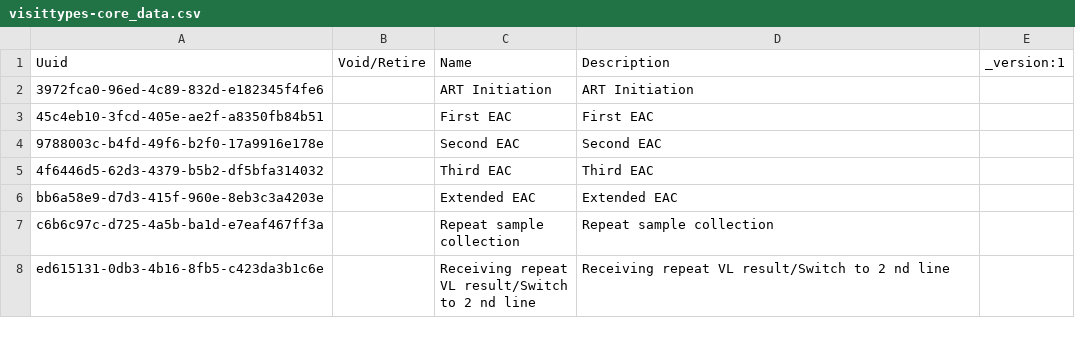
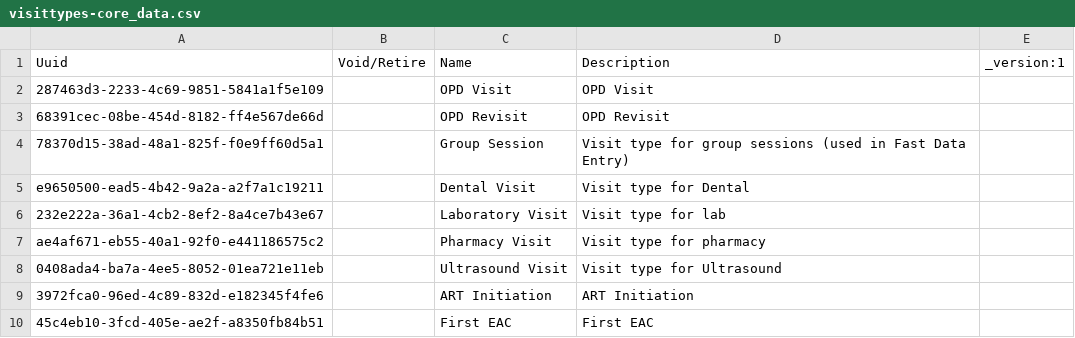
Before and after one commit to YnetSolution/SouthSudanEMR, a CSV file: distro/configuration/visittypes/visittypes-core_data.csv, drawn as a sheet; only a part is shown; the shorter side is filled out with more unchanged rows; the diff names each change by its address in the sheet, - before the commit and + after, or states it on an @@ line.

```diff
--- a/distro/configuration/visittypes/visittypes-core_data.csv
+++ b/distro/configuration/visittypes/visittypes-core_data.csv
+row 2: 287463d3-2233-4c69-9851-5841a1f5e109 |  | OPD Visit | OPD Visit
+row 3: 68391cec-08be-454d-8182-ff4e567de66d |  | OPD Revisit | OPD Revisit
+row 4: 78370d15-38ad-48a1-825f-f0e9ff60d5a1 |  | Group Session | Visit type for group sessions (used in Fast Data Entry)
+row 5: e9650500-ead5-4b42-9a2a-a2f7a1c19211 |  | Dental Visit | Visit type for Dental
+row 6: 232e222a-36a1-4cb2-8ef2-8a4ce7b43e67 |  | Laboratory Visit | Visit type for lab
+row 7: ae4af671-eb55-40a1-92f0-e441186575c2 |  | Pharmacy Visit | Visit type for pharmacy
+row 8: 0408ada4-ba7a-4ee5-8052-01ea721e11eb |  | Ultrasound Visit | Visit type for Ultrasound
```
Also changed, not shown: distro/configuration/concepts/misc-core_data.csv, distro/configuration/locations/locations.csv, 2 other files.
